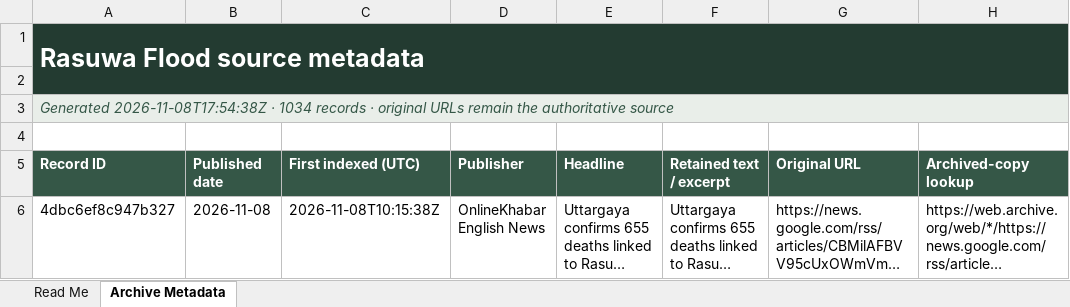
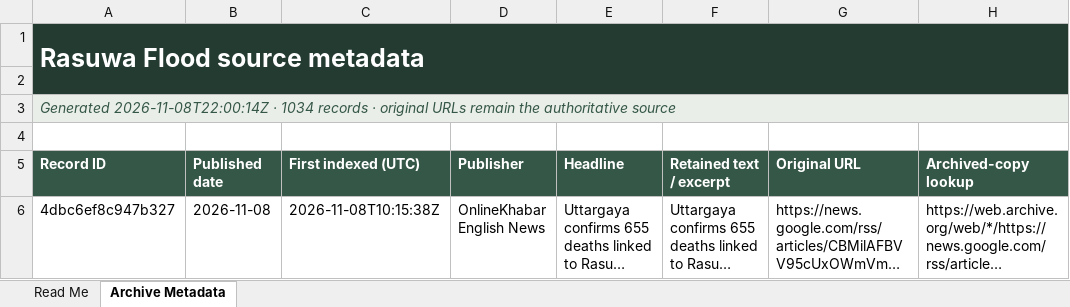
Before and after one commit to apilkc/rasuwaflood, an Excel workbook: downloads/rasuwa-flood-source-metadata.xlsx, sheet Archive Metadata, drawn as a sheet; only a part is shown; long unchanged cells end in …; values as stored, in another font and other column widths than the file's, no borders; the diff names each change by its address in the sheet, - before the commit and + after, or states it on an @@ line.

```diff
--- a/downloads/rasuwa-flood-source-metadata.xlsx (sheet Archive Metadata)
+++ b/downloads/rasuwa-flood-source-metadata.xlsx (sheet Archive Metadata)
-A3 (Record ID): Generated 2026-11-08T17:54:38Z · 1034…
+A3 (Record ID): Generated 2026-11-08T22:00:14Z · 1034…
```
Also changed, not shown: sheet Read Me, 2 other files.
